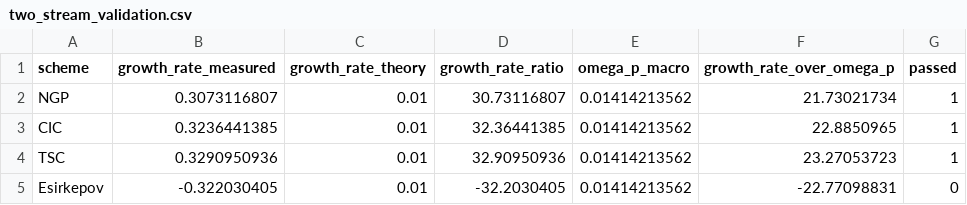
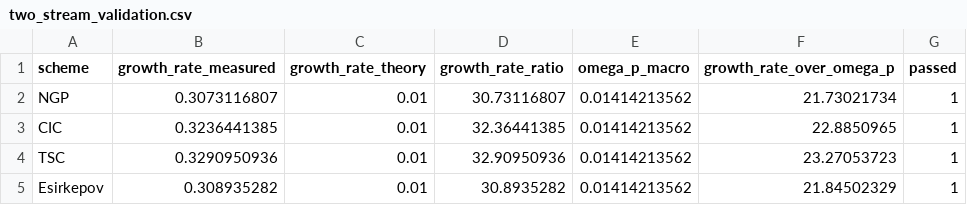
Before and after one commit to ehocine/pic-deposition, a CSV file: data/benchmarks/two_stream_validation.csv, drawn as a sheet.

```diff
--- a/data/benchmarks/two_stream_validation.csv
+++ b/data/benchmarks/two_stream_validation.csv
@@ -4,2 +4,2 @@ CIC,0.3236441385,0.01,32.36441385,0.01414213562,22.8850965,1
 TSC,0.3290950936,0.01,32.90950936,0.01414213562,23.27053723,1
-Esirkepov,-0.322030405,0.01,-32.2030405,0.01414213562,-22.77098831,0
+Esirkepov,0.308935282,0.01,30.8935282,0.01414213562,21.84502329,1
```
Also changed, not shown: data/benchmarks/amortized_timestep.csv, data/benchmarks/benchmark.csv, 13 other files.
